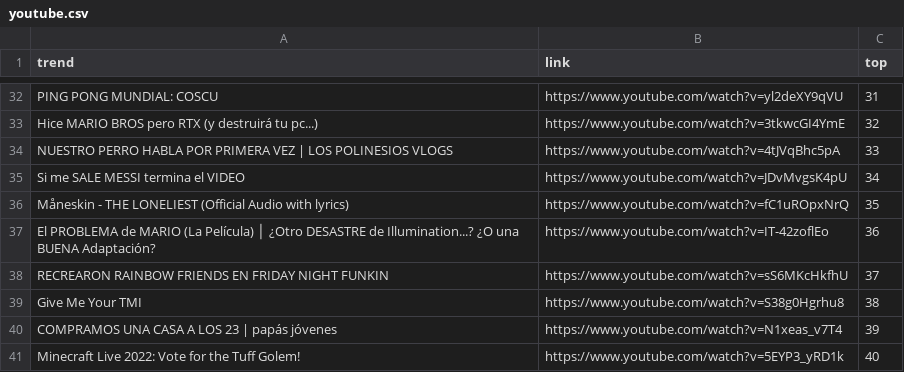
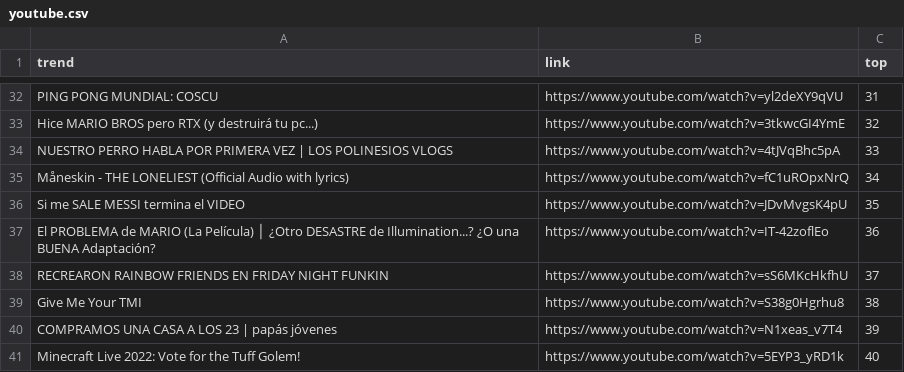
Before and after one commit to cristian-data-science/social_spider_app, a CSV file: resultados/youtube.csv, drawn as a sheet; only a part is shown, gaps mark what is left out.

```diff
--- a/resultados/youtube.csv
+++ b/resultados/youtube.csv
@@ -34,4 +34,4 @@ Hice MARIO BROS pero RTX (y destruirá tu pc...),https://www.youtube.com/watch?v
 NUESTRO PERRO HABLA POR PRIMERA VEZ | LOS POLINESIOS VLOGS,https://www.youtube.com/watch?v=4tJVqBhc5pA,33
-Si me SALE MESSI termina el VIDEO,https://www.youtube.com/watch?v=JDvMvgsK4pU,34
-Måneskin - THE LONELIEST (Official Audio with lyrics),https://www.youtube.com/watch?v=fC1uROpxNrQ,35
+Måneskin - THE LONELIEST (Official Audio with lyrics),https://www.youtube.com/watch?v=fC1uROpxNrQ,34
+Si me SALE MESSI termina el VIDEO,https://www.youtube.com/watch?v=JDvMvgsK4pU,35
 El PROBLEMA de MARIO (La Película) │ ¿Otro DESASTRE de Illumination...? ¿O una BUENA Adaptación?,https://www.youtube.com/watch?v=IT-42zoflEo,36
```
Also changed, not shown: resultados/google.csv, resultados/twitter.csv.
